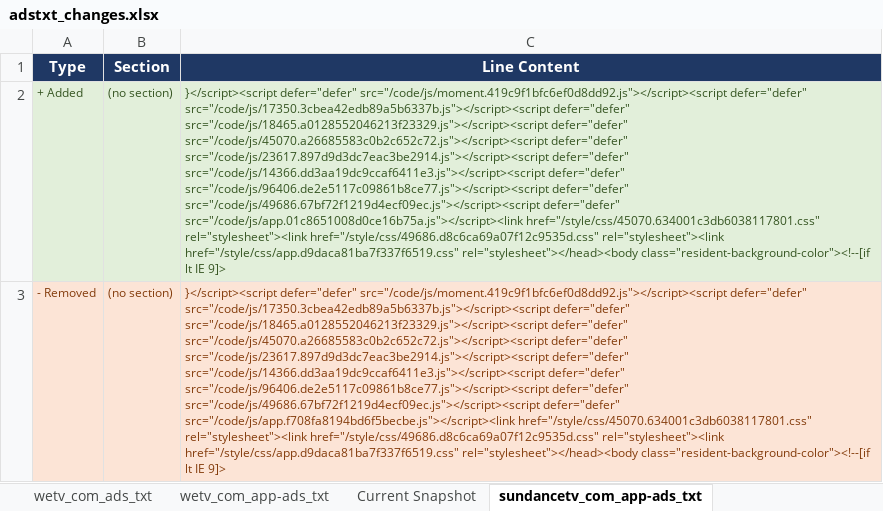
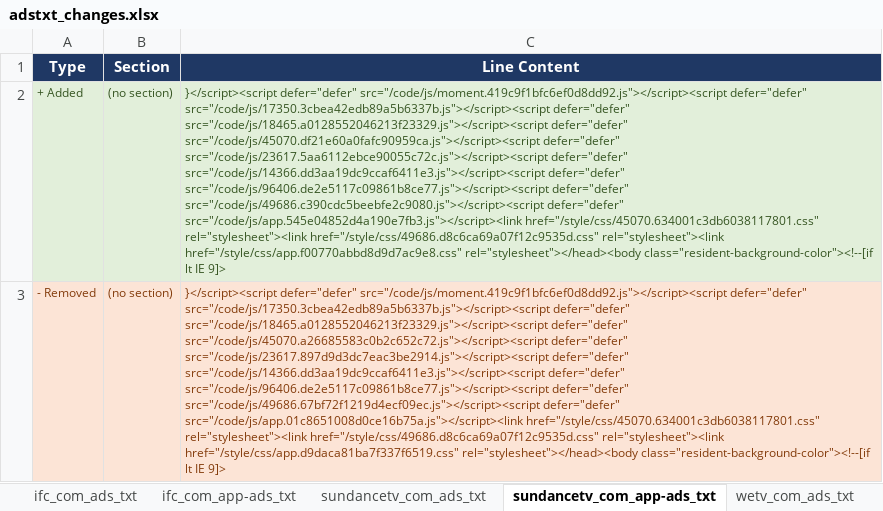
Before and after one commit to hazz3000/adstxt-monitor, an Excel workbook: adstxt_changes.xlsx, sheet sundancetv_com_app-ads_txt, drawn as a sheet; values as stored, in another font and other column widths than the file's, no borders; the diff names each change by its address in the sheet, - before the commit and + after, or states it on an @@ line.

```diff
--- a/adstxt_changes.xlsx (sheet sundancetv_com_app-ads_txt)
+++ b/adstxt_changes.xlsx (sheet sundancetv_com_app-ads_txt)
@@ sheet tab order changed: ifc_com_ads_txt | ifc_com_app-ads_txt | sundancetv_com_ads_txt | sundancetv_com_app-ads_txt | wetv_com_ads_txt @@
-C2 (Line Content): …src="/code/js/18465.a0128552046213f23329.js"></script><script defer="defer" src="/code/js/45070.a26685583c0b2c652c72.js"></script><script defer="defer" src="/code/js/23617.897d9d3dc7eac3be2914.js"></script><script defer="defer" src="/code/js/14366.dd3aa19dc9ccaf6411e3.js"></script><script defer="defer" src="/code/js/96406.de2e5117c09861b8ce77.js"></script><script defer="defer" src="/code/js/49686.67bf72f1219d4ecf09ec.js"></script><script defer="defer" src="/code/js/app.01c8651008d0ce16b75a.js"></script><link href="/style/css/45070.634001c3db6038117801.css" rel="stylesheet"><link href="/style/css/49686.d8c6ca69a07f12c9535d.css" rel="stylesheet"><link href="/style/css/app.d9daca81ba7f337f6519.css" rel="stylesheet"></head><body class="resident-background-color"><!--[if…
+C2 (Line Content): …src="/code/js/18465.a0128552046213f23329.js"></script><script defer="defer" src="/code/js/45070.df21e60a0fafc90959ca.js"></script><script defer="defer" src="/code/js/23617.5aa6112ebce90055c72c.js"></script><script defer="defer" src="/code/js/14366.dd3aa19dc9ccaf6411e3.js"></script><script defer="defer" src="/code/js/96406.de2e5117c09861b8ce77.js"></script><script defer="defer" src="/code/js/49686.c390cdc5beebfe2c9080.js"></script><script defer="defer" src="/code/js/app.545e04852d4a190e7fb3.js"></script><link href="/style/css/45070.634001c3db6038117801.css" rel="stylesheet"><link href="/style/css/49686.d8c6ca69a07f12c9535d.css" rel="stylesheet"><link href="/style/css/app.f00770abbd8d9d7ac9e8.css" rel="stylesheet"></head><body class="resident-background-color"><!--[if…
-C3 (Line Content): …src="/code/js/49686.67bf72f1219d4ecf09ec.js"></script><script defer="defer" src="/code/js/app.f708fa8194bd6f5becbe.js"></script><link href="/style/css/45070.634001c3db6038117801.css" rel="stylesheet"><link…
+C3 (Line Content): …src="/code/js/49686.67bf72f1219d4ecf09ec.js"></script><script defer="defer" src="/code/js/app.01c8651008d0ce16b75a.js"></script><link href="/style/css/45070.634001c3db6038117801.css" rel="stylesheet"><link…
```
Also changed, not shown: sheet amc_com_ads_txt, sheet amc_com_app-ads_txt, sheet bbca_com_ads_txt, sheet bbca_com_app-ads_txt, sheet ifc_com_ads_txt, sheet ifc_com_app-ads_txt, 5 more sheets, 4 other files.
